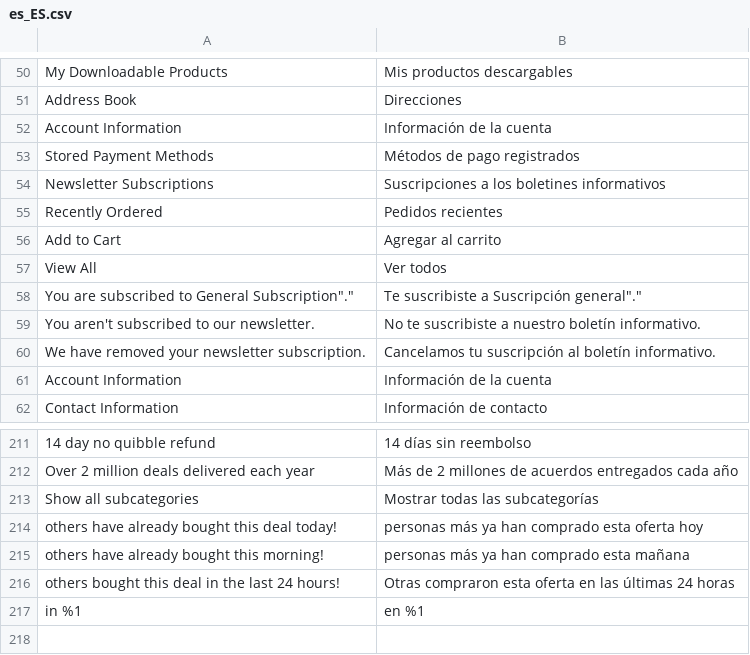
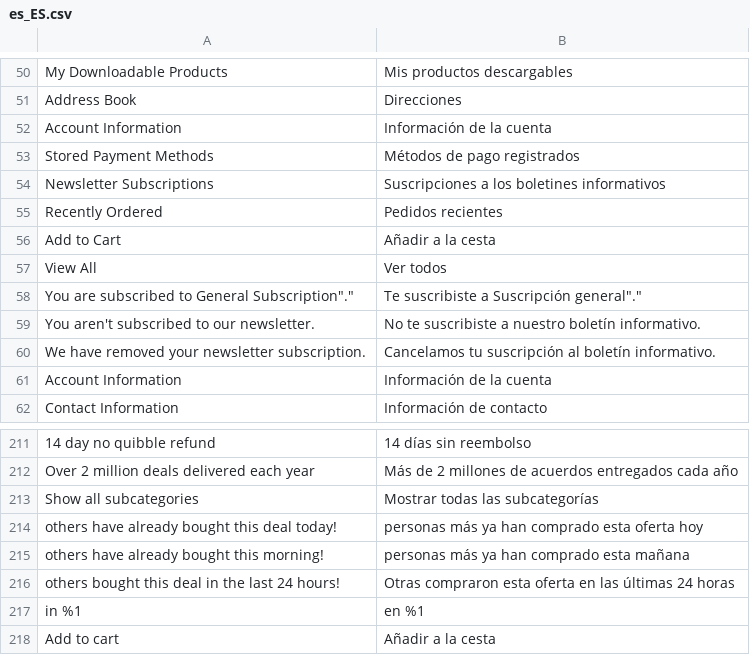
Before and after one commit to mobally/WOWCHER, a CSV file: app/design/frontend/wowcher/default/i18n/es_ES.csv, drawn as a sheet; only a part is shown, gaps mark what is left out.

Commit message:
change add to cart text in es

```diff
--- a/app/design/frontend/wowcher/default/i18n/es_ES.csv
+++ b/app/design/frontend/wowcher/default/i18n/es_ES.csv
@@ -55,3 +55,3 @@
 "Recently Ordered","Pedidos recientes"
-"Add to Cart","Agregar al carrito"
+"Add to Cart","Añadir a la cesta"
 "View All","Ver todos"
@@ -217 +217,2 @@
 "in %1","en %1"
+"Add to cart","Añadir a la cesta"
```
